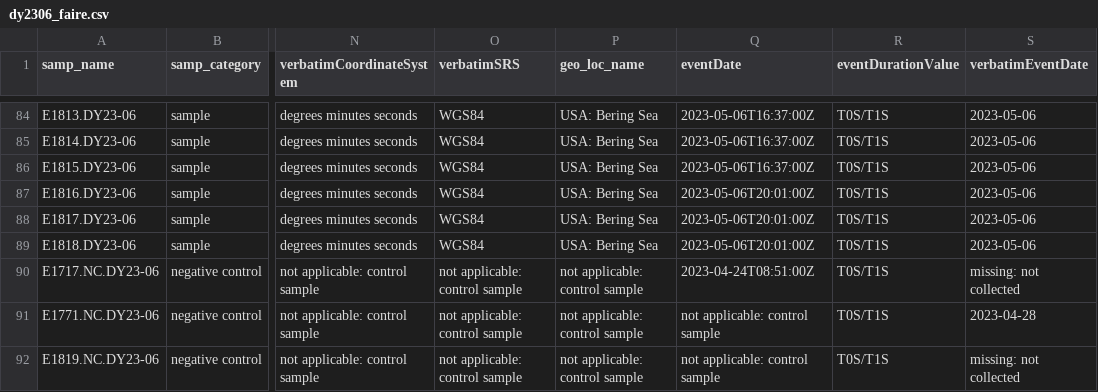
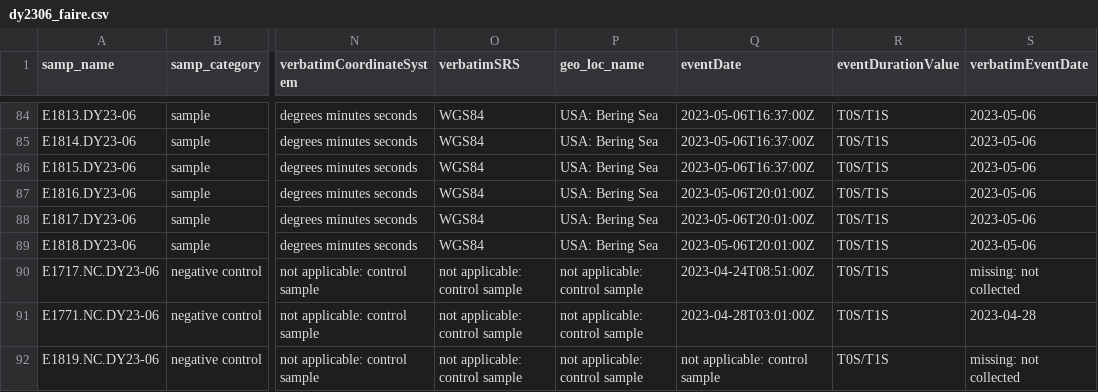
Before and after one commit to NOAA-PMEL/FAIRe-Mapping, a CSV file: projects/EcoFoci/dy2306/data/dy2306_faire.csv, drawn as a sheet; only a part is shown, gaps mark what is left out; the diff names each change by its address in the sheet, - before the commit and + after, or states it on an @@ line.

Commit message:
update m2-pps samples metadata code

```diff
--- a/projects/EcoFoci/dy2306/data/dy2306_faire.csv
+++ b/projects/EcoFoci/dy2306/data/dy2306_faire.csv
-Q91 (eventDate): not applicable: control sample
+Q91 (eventDate): 2023-04-28T03:01:00Z
```
Also changed, not shown: 4 other files.
